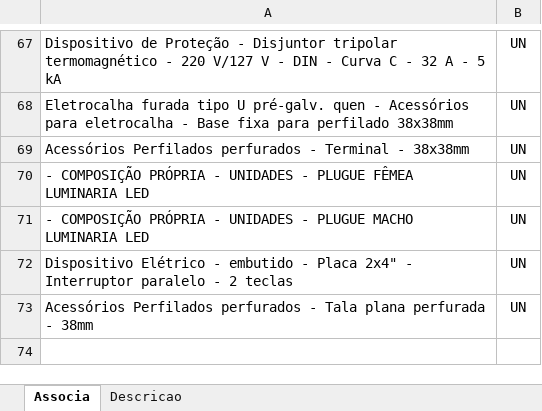
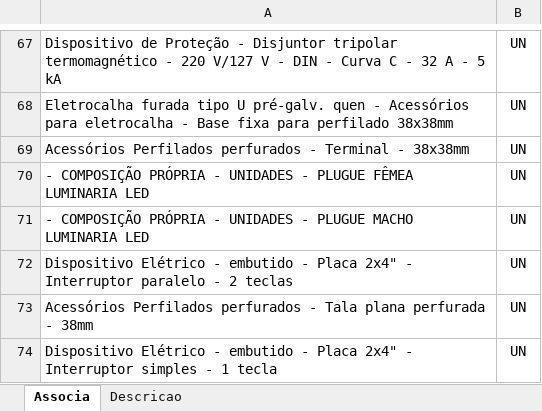
Before and after one commit to rodioegiufao/farmacia_janio, an Excel workbook: 3D/base_de_dados.xlsx, sheet Associa, drawn as a sheet; only a part is shown, gaps mark what is left out; values as stored, in another font and other column widths than the file's, no borders; the diff names each change by its address in the sheet, - before the commit and + after, or states it on an @@ line.

```diff
--- a/3D/base_de_dados.xlsx (sheet Associa)
+++ b/3D/base_de_dados.xlsx (sheet Associa)
+row 74: Dispositivo Elétrico - embutido - Placa 2x4" - Interruptor simples - 1 tecla | UN
```
Also changed, not shown: sheet Descricao.
